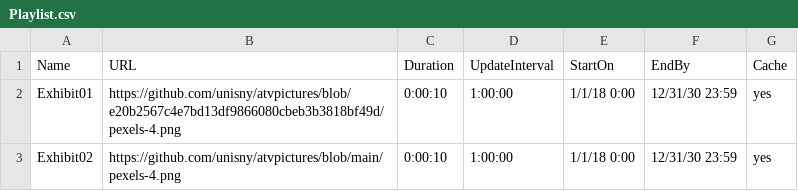
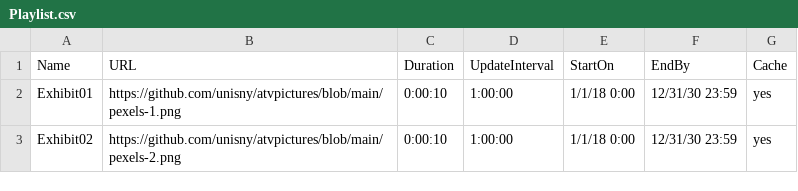
Before and after one commit to unisny/atvpictures, a CSV file: Playlist.csv, drawn as a sheet.

```diff
--- a/Playlist.csv
+++ b/Playlist.csv
@@ -1,3 +1,3 @@
 Name,URL,Duration,UpdateInterval,StartOn,EndBy,Cache
-Exhibit01,https://github.com/unisny/atvpictures/blob/e20b2567c4e7bd13df9866080cbeb3b3818bf49d/pexels-4.png,0:00:10,1:00:00,1/1/18 0:00,12/31/30 23:59,yes
-Exhibit02,https://github.com/unisny/atvpictures/blob/main/pexels-4.png,0:00:10,1:00:00,1/1/18 0:00,12/31/30 23:59,yes
+Exhibit01,https://github.com/unisny/atvpictures/blob/main/pexels-1.png,0:00:10,1:00:00,1/1/18 0:00,12/31/30 23:59,yes
+Exhibit02,https://github.com/unisny/atvpictures/blob/main/pexels-2.png,0:00:10,1:00:00,1/1/18 0:00,12/31/30 23:59,yes
```
Also changed, not shown: 2 other files.
